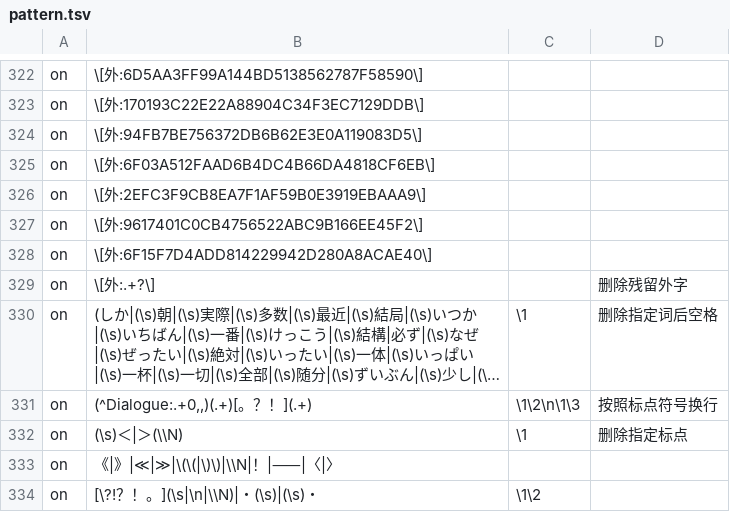
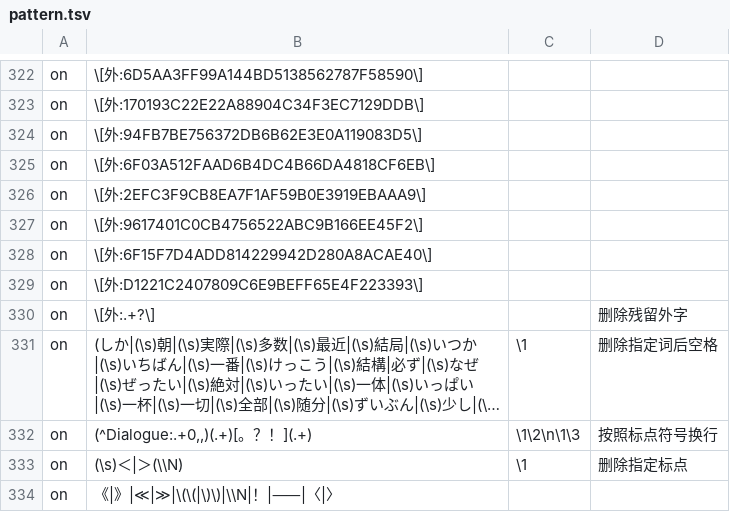
Before and after one commit to Nekomoekissaten-SUB/nekomoe-jp-formatter, a TSV file: dist/pattern.tsv, drawn as a sheet; only a part is shown, gaps mark what is left out; the shorter side is filled out with more unchanged rows; long unchanged cells end in …; the diff names each change by its address in the sheet, - before the commit and + after, or states it on an @@ line.

Commit message:
增加外字

```diff
--- a/dist/pattern.tsv
+++ b/dist/pattern.tsv
+row 329: on | \[外:D1221C2407809C6E9BEFF65E4F223393\]
```
